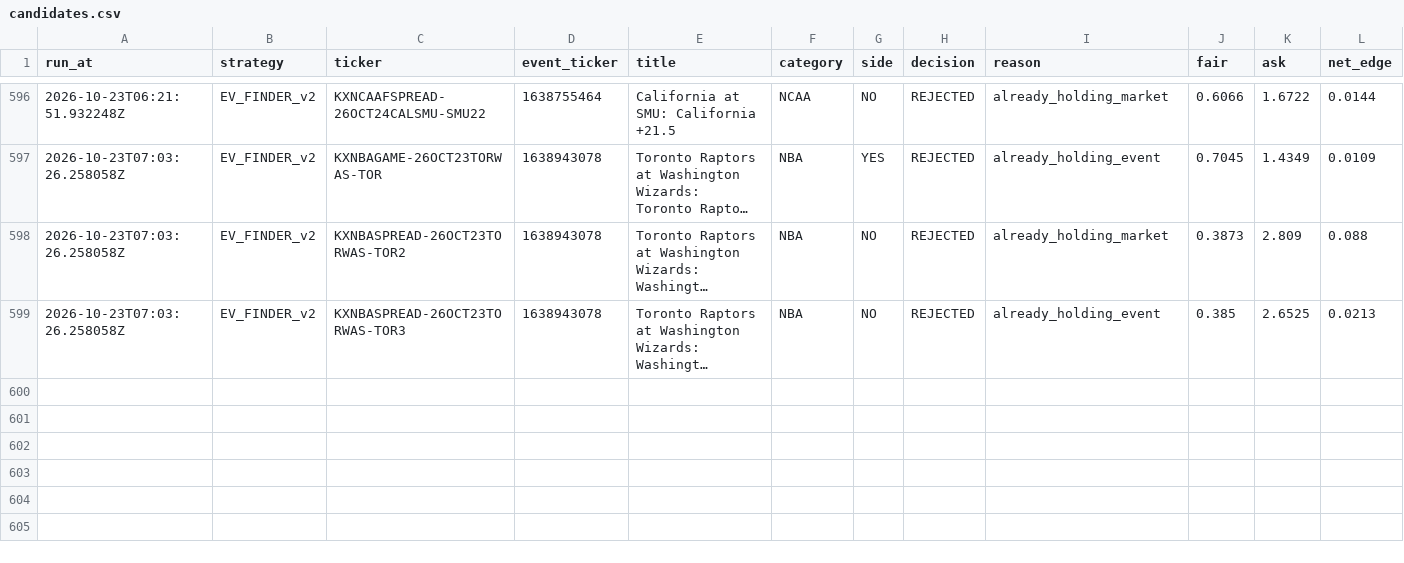
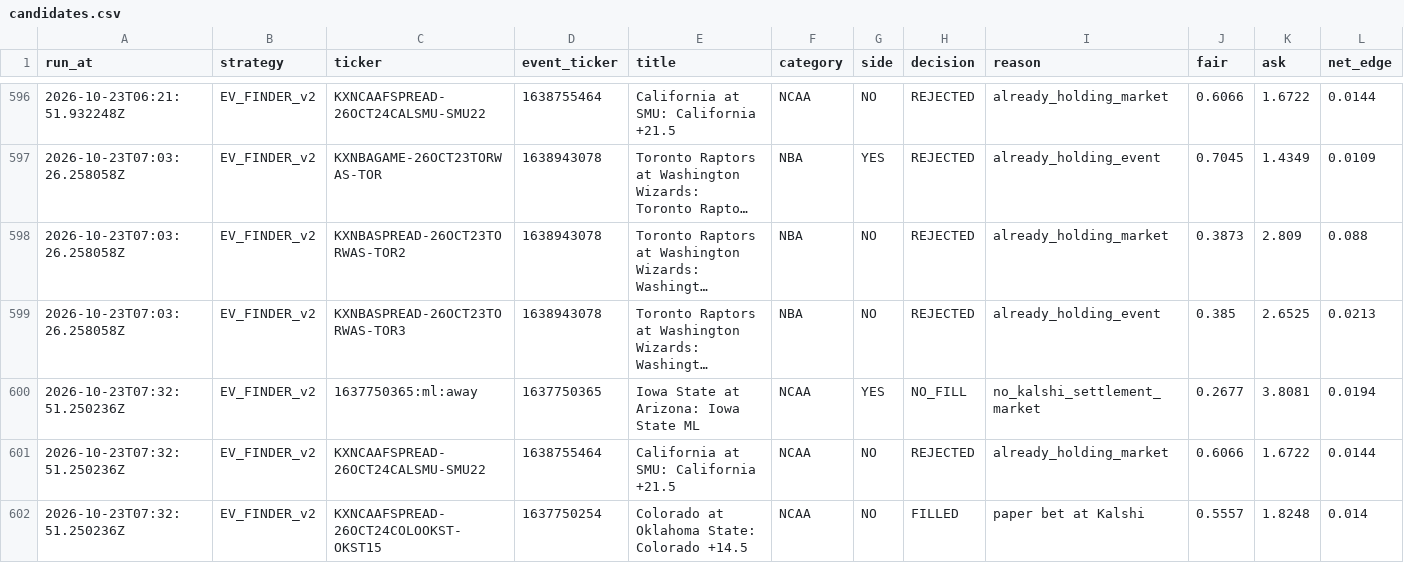
Before and after one commit to colebeasley10-glitch/pm-edge, a CSV file: research_lab/data/EV_FINDER_v2/candidates.csv, drawn as a sheet; only a part is shown, gaps mark what is left out; long unchanged cells end in …; rows hold the shown columns only; the diff names each change by its address in the sheet, - before the commit and + after, or states it on an @@ line.

Commit message:
Research Lab round [skip ci]

```diff
--- a/research_lab/data/EV_FINDER_v2/candidates.csv
+++ b/research_lab/data/EV_FINDER_v2/candidates.csv
+row 600: 2026-10-23T07:32:51.250236Z | EV_FINDER_v2 | 1637750365:ml:away | 1637750365 | Iowa State at Arizona: Iowa State ML | NCAA | YES | NO_FILL | no_kalshi_settlement_market | 0.2677 | 3.8081 | 0.0194
+row 601: 2026-10-23T07:32:51.250236Z | EV_FINDER_v2 | KXNCAAFSPREAD-26OCT24CALSMU-SMU22 | 1638755464 | California at SMU: California +21.5 | NCAA | NO | REJECTED | already_holding_market | 0.6066 | 1.6722 | 0.0144
+row 602: 2026-10-23T07:32:51.250236Z | EV_FINDER_v2 | KXNCAAFSPREAD-26OCT24COLOOKST-OKST15 | 1637750254 | Colorado at Oklahoma State: Colorado +14.5 | NCAA | NO | FILLED | paper bet at Kalshi | 0.5557 | 1.8248 | 0.014
```
Also changed, not shown: research_lab/data/EV_FINDER_v1/positions.csv, research_lab/data/EV_FINDER_v2/positions.csv, 17 other files.
